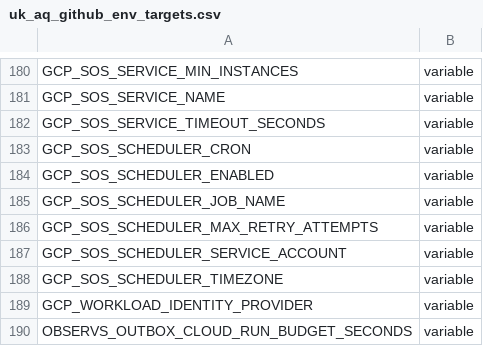
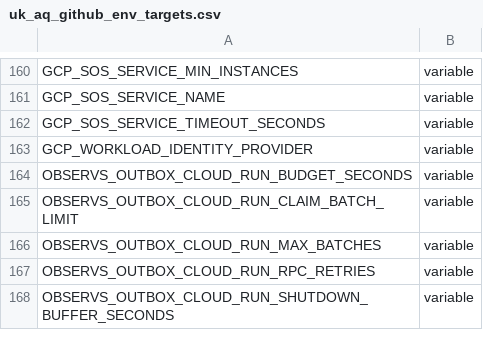
Before and after one commit to TEST-uk-aq/uk-aq-ingest, a CSV file: config/uk_aq_github_env_targets.csv, drawn as a sheet; only a part is shown, gaps mark what is left out; the shorter side is filled out with more unchanged rows; the diff covers the shown part only; the diff names each change by its address in the sheet, - before the commit and + after, or states it on an @@ line.

```diff
--- a/config/uk_aq_github_env_targets.csv
+++ b/config/uk_aq_github_env_targets.csv
-row 183: GCP_SOS_SCHEDULER_CRON | variable
-row 184: GCP_SOS_SCHEDULER_ENABLED | variable
-row 185: GCP_SOS_SCHEDULER_JOB_NAME | variable
-row 186: GCP_SOS_SCHEDULER_MAX_RETRY_ATTEMPTS | variable
-row 187: GCP_SOS_SCHEDULER_SERVICE_ACCOUNT | variable
-row 188: GCP_SOS_SCHEDULER_TIMEZONE | variable
```
Also changed, not shown: 20 removed rows elsewhere in this file, 5 other files.
